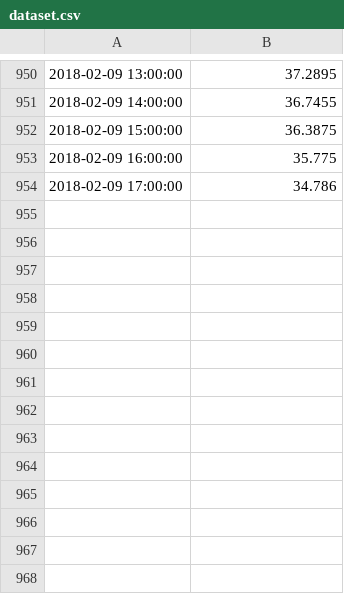
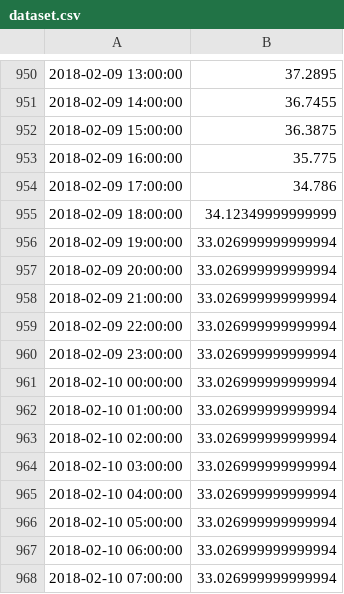
Before and after one commit to Borvornsak/PM25, a CSV file: ARIMA/dataset.csv, drawn as a sheet; only a part is shown, gaps mark what is left out; the diff names each change by its address in the sheet, - before the commit and + after, or states it on an @@ line.

```diff
--- a/ARIMA/dataset.csv
+++ b/ARIMA/dataset.csv
+row 955: 2018-02-09 18:00:00 | 34.12349999999999
+row 956: 2018-02-09 19:00:00 | 33.026999999999994
+row 957: 2018-02-09 20:00:00 | 33.026999999999994
+row 958: 2018-02-09 21:00:00 | 33.026999999999994
+row 959: 2018-02-09 22:00:00 | 33.026999999999994
+row 960: 2018-02-09 23:00:00 | 33.026999999999994
+row 961: 2018-02-10 00:00:00 | 33.026999999999994
+row 962: 2018-02-10 01:00:00 | 33.026999999999994
+row 963: 2018-02-10 02:00:00 | 33.026999999999994
+row 964: 2018-02-10 03:00:00 | 33.026999999999994
+row 965: 2018-02-10 04:00:00 | 33.026999999999994
+row 966: 2018-02-10 05:00:00 | 33.026999999999994
+row 967: 2018-02-10 06:00:00 | 33.026999999999994
+row 968: 2018-02-10 07:00:00 | 33.026999999999994
```
Also changed, not shown: ARIMA/pm25.csv, ARIMA/stationary.csv, 5 other files.
